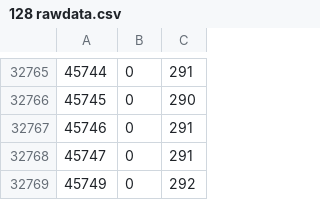
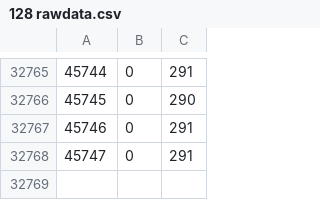
Before and after one commit to qgua2322/rfnoc-Kwan, a CSV file: rawdata/128 rawdata.csv, drawn as a sheet; only a part is shown, gaps mark what is left out; the diff names each change by its address in the sheet, - before the commit and + after, or states it on an @@ line.

```diff
--- a/rawdata/128 rawdata.csv
+++ b/rawdata/128 rawdata.csv
-row 32769: 45749 | 0 | 292
```
Also changed, not shown: rawdata/256 rawdata.csv, 3 other files.
